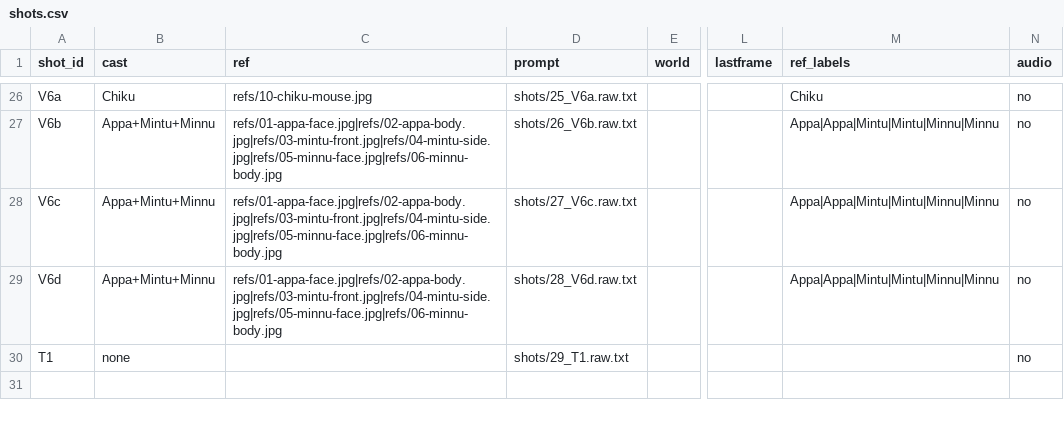
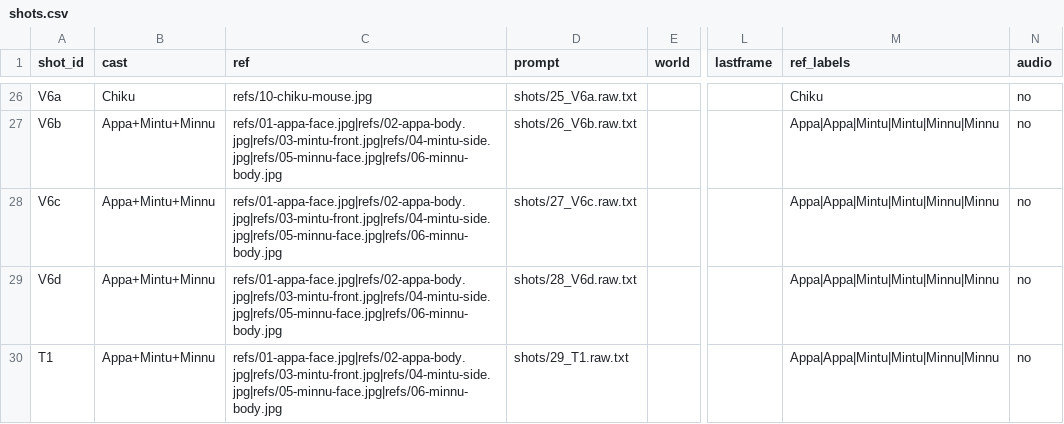
Before and after one commit to arulps/wan-video-serverless, a CSV file: songs/rowboat/shots.csv, drawn as a sheet; only a part is shown, gaps mark what is left out; the diff names each change by its address in the sheet, - before the commit and + after, or states it on an @@ line.

```diff
--- a/songs/rowboat/shots.csv
+++ b/songs/rowboat/shots.csv
-B30 (cast): none
+B30 (cast): Appa+Mintu+Minnu
-C30 (ref): (empty)
+C30 (ref): refs/01-appa-face.jpg|refs/02-appa-body.jpg|refs/03-mintu-front.jpg|refs/04-mintu-side.jpg|refs/05-minnu-face.jpg|refs/06-minnu-body.jpg
-M30 (ref_labels): (empty)
+M30 (ref_labels): Appa|Appa|Mintu|Mintu|Minnu|Minnu
```
Also changed, not shown: 15 other files.
